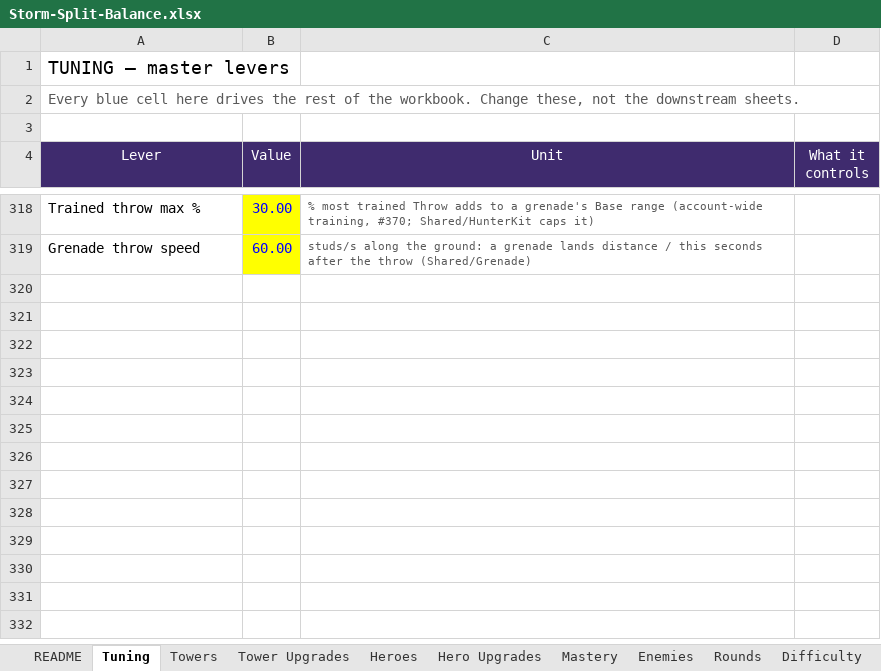
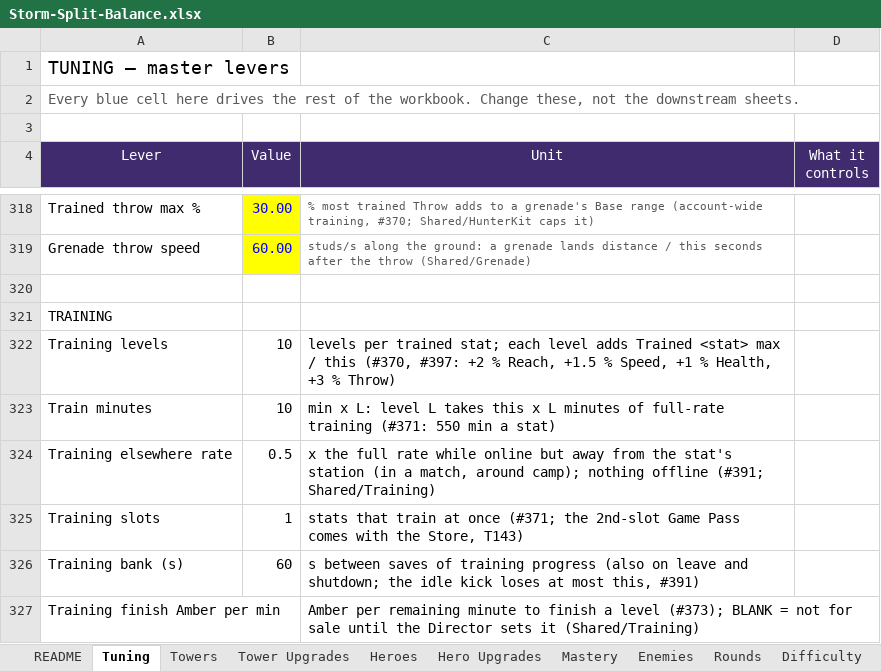
Before and after one commit to BigJover/storm-split, an Excel workbook: Storm-Split-Balance.xlsx, sheet Tuning, drawn as a sheet; only a part is shown, gaps mark what is left out; values as stored, in another font and other column widths than the file's, no borders; the diff names each change by its address in the sheet, - before the commit and + after, or states it on an @@ line.

```diff
--- a/Storm-Split-Balance.xlsx (sheet Tuning)
+++ b/Storm-Split-Balance.xlsx (sheet Tuning)
+row 320: (empty)
+row 321: TRAINING
+row 322: Training levels | 10 | levels per trained stat; each level adds Trained <stat> max / this (#370, #397: +2 % Reach, +1.5 % Speed, +1 % Health, +3 % Throw)
+row 323: Train minutes | 10 | min x L: level L takes this x L minutes of full-rate training (#371: 550 min a stat)
+row 324: Training elsewhere rate | 0.5 | x the full rate while online but away from the stat's station (in a match, around camp); nothing offline (#391; Shared/Training)
+row 325: Training slots | 1 | stats that train at once (#371; the 2nd-slot Game Pass comes with the Store, T143)
+row 326: Training bank (s) | 60 | s between saves of training progress (also on leave and shutdown; the idle kick loses at most this, #391)
+row 327: Training finish Amber per min |  | Amber per remaining minute to finish a level (#373); BLANK = not for sale until the Director sets it (Shared/Training)
```
Also changed, not shown: 14 other files.
